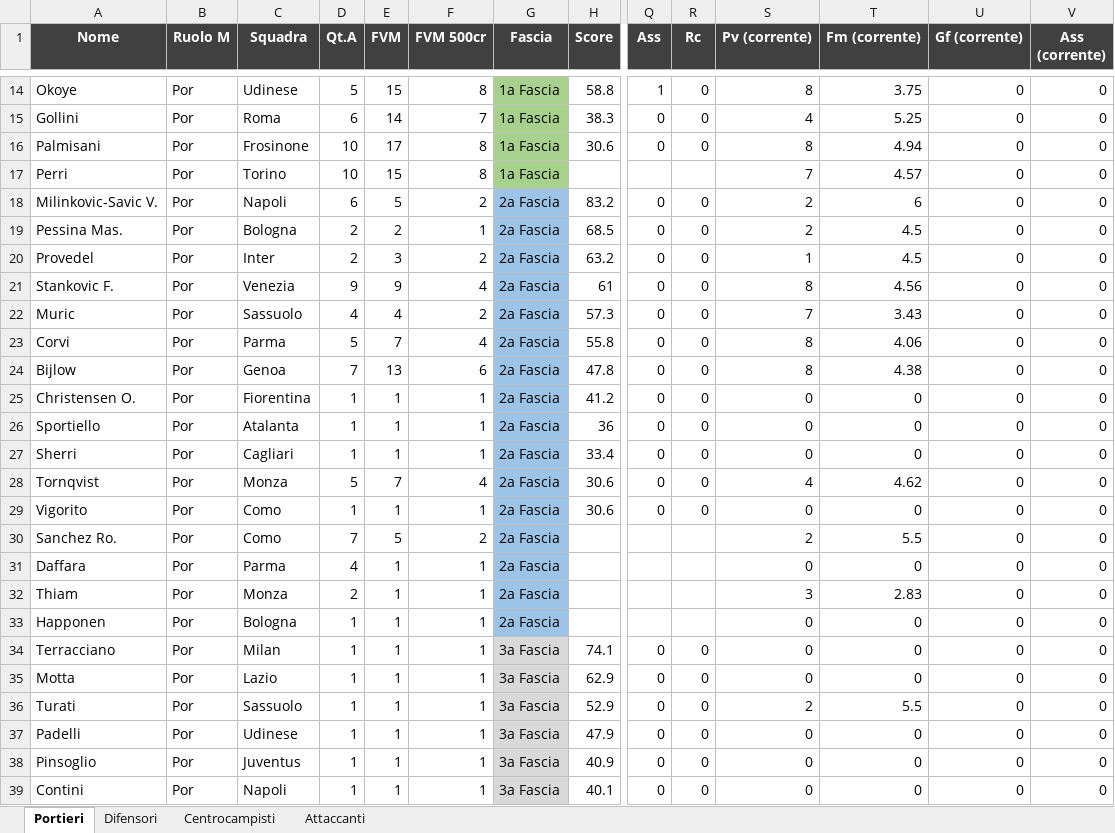
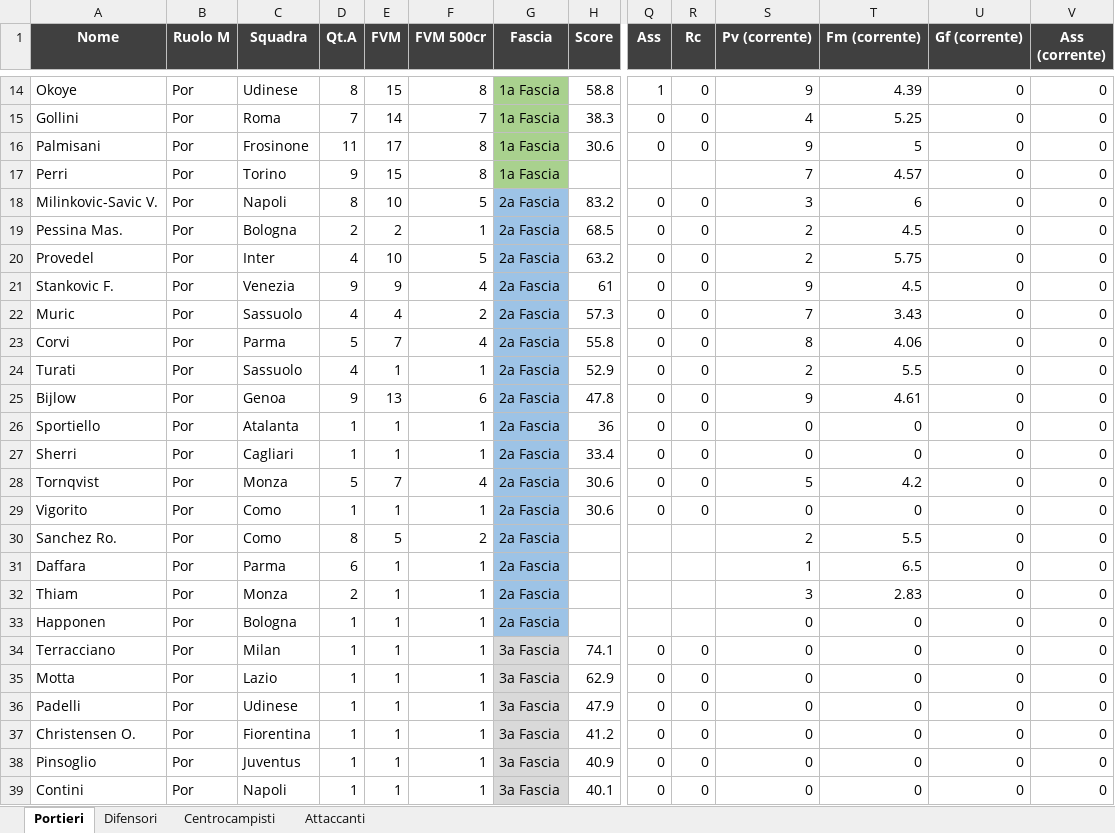
Before and after one commit to danielebaldo/fantaden, an Excel workbook: export/lista_asta.xlsx, sheet Portieri, drawn as a sheet; only a part is shown, gaps mark what is left out; values as stored, in another font and other column widths than the file's, no borders; removed rows and columns are numbered as before the commit, all else as after; rows hold the shown columns only; the diff covers the shown part only; the diff names each change by its address in the sheet, - before the commit and + after, or states it on an @@ line.

```diff
--- a/export/lista_asta.xlsx (sheet Portieri)
+++ b/export/lista_asta.xlsx (sheet Portieri)
-D14 (Qt.A): 5
+D14 (Qt.A): 8
-S14 (Pv (corrente)): 8
+S14 (Pv (corrente)): 9
-T14 (Fm (corrente)): 3.75
+T14 (Fm (corrente)): 4.39
-D15 (Qt.A): 6
+D15 (Qt.A): 7
-D16 (Qt.A): 10
+D16 (Qt.A): 11
-S16 (Pv (corrente)): 8
+S16 (Pv (corrente)): 9
-T16 (Fm (corrente)): 4.94
+T16 (Fm (corrente)): 5
-D17 (Qt.A): 10
+D17 (Qt.A): 9
-D18 (Qt.A): 6
+D18 (Qt.A): 8
-E18 (FVM): 5
+E18 (FVM): 10
-F18 (FVM 500cr): 2
+F18 (FVM 500cr): 5
-S18 (Pv (corrente)): 2
+S18 (Pv (corrente)): 3
-D20 (Qt.A): 2
+D20 (Qt.A): 4
-E20 (FVM): 3
+E20 (FVM): 10
-F20 (FVM 500cr): 2
+F20 (FVM 500cr): 5
-S20 (Pv (corrente)): 1
+S20 (Pv (corrente)): 2
-T20 (Fm (corrente)): 4.5
+T20 (Fm (corrente)): 5.75
-S21 (Pv (corrente)): 8
+S21 (Pv (corrente)): 9
-T21 (Fm (corrente)): 4.56
+T21 (Fm (corrente)): 4.5
+row 24: Turati | Por | Sassuolo | 4 | 1 | 1 | 2a Fascia | 52.9 | 0 | 0 | 2 | 5.5 | 0 | 0
-D25 (Qt.A): 7
+D25 (Qt.A): 9
-S25 (Pv (corrente)): 8
+S25 (Pv (corrente)): 9
-T25 (Fm (corrente)): 4.38
+T25 (Fm (corrente)): 4.61
-row 25: Christensen O. | Por | Fiorentina | 1 | 1 | 1 | 2a Fascia | 41.2 | 0 | 0 | 0 | 0 | 0 | 0
-S28 (Pv (corrente)): 4
+S28 (Pv (corrente)): 5
-T28 (Fm (corrente)): 4.62
+T28 (Fm (corrente)): 4.2
-D30 (Qt.A): 7
+D30 (Qt.A): 8
-D31 (Qt.A): 4
+D31 (Qt.A): 6
-S31 (Pv (corrente)): 0
+S31 (Pv (corrente)): 1
-T31 (Fm (corrente)): 0
+T31 (Fm (corrente)): 6.5
-row 36: Turati | Por | Sassuolo | 1 | 1 | 1 | 3a Fascia | 52.9 | 0 | 0 | 2 | 5.5 | 0 | 0
+row 37: Christensen O. | Por | Fiorentina | 1 | 1 | 1 | 3a Fascia | 41.2 | 0 | 0 | 0 | 0 | 0 | 0
```
Also changed, not shown: 2 added rows, 2 removed rows and 21 edited cells elsewhere in this sheet, sheet Difensori, sheet Centrocampisti, sheet Attaccanti, 5 other files.
